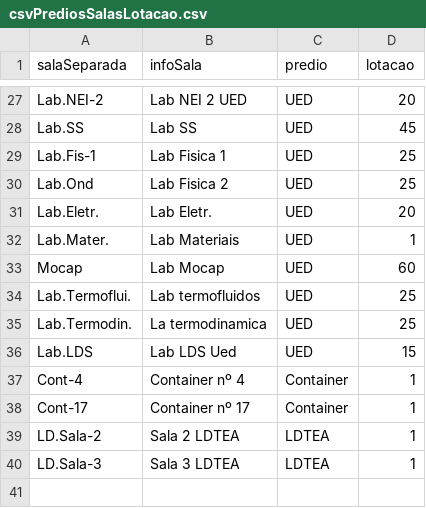
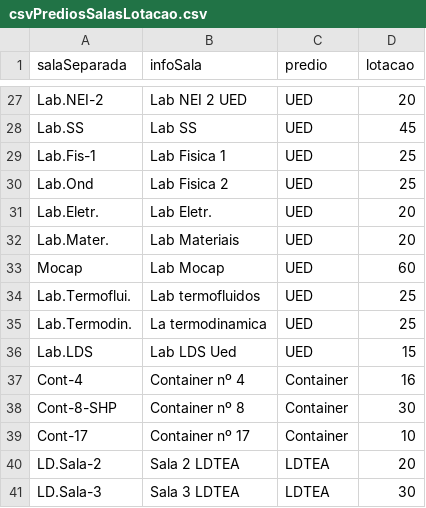
Before and after one commit to fga-eps-mds/2022-2-QuantiFGA, a CSV file: backend/csvPrediosSalasLotacao.csv, drawn as a sheet; only a part is shown, gaps mark what is left out.

Commit message:
fix: correção da lotação de algumas salas
Foi corrigido o valor da capacidade total de alunos (lotação) de algumas salas.

```diff
--- a/backend/csvPrediosSalasLotacao.csv
+++ b/backend/csvPrediosSalasLotacao.csv
@@ -31,3 +31,3 @@ Lab.Ond;Lab Fisica 2;UED;25
 Lab.Eletr.;Lab Eletr.;UED;20
-Lab.Mater.;Lab Materiais;UED;1
+Lab.Mater.;Lab Materiais;UED;20
 Mocap;Lab Mocap;UED;60
@@ -36,5 +36,6 @@ Lab.Termodin.;La termodinamica;UED;25
 Lab.LDS;Lab LDS Ued;UED;15
-Cont-4;Container nº 4;Container;1
-Cont-17;Container nº 17;Container;1
-LD.Sala-2;Sala 2 LDTEA;LDTEA;1
-LD.Sala-3;Sala 3 LDTEA;LDTEA;1
+Cont-4;Container nº 4;Container;16
+Cont-8-SHP;Container nº 8;Container;30
+Cont-17;Container nº 17;Container;10
+LD.Sala-2;Sala 2 LDTEA;LDTEA;20
+LD.Sala-3;Sala 3 LDTEA;LDTEA;30
```
